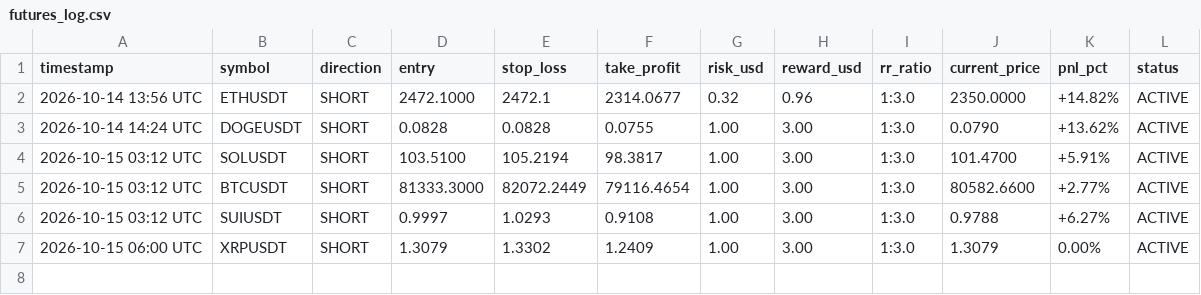
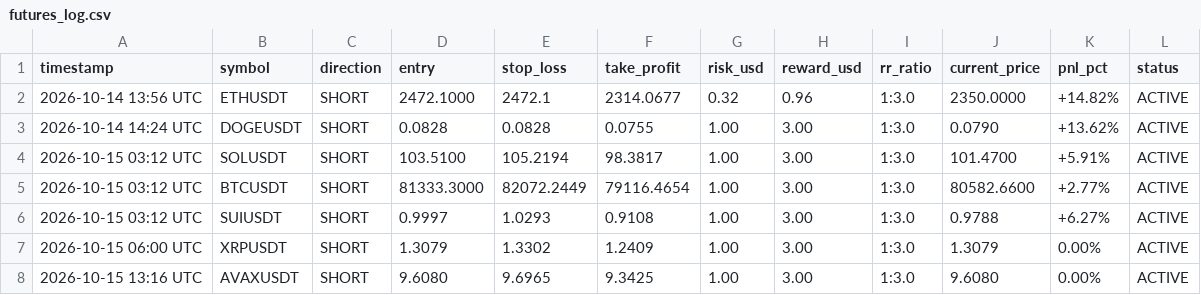
Before and after one commit to musha1229/crypto-future-bot, a CSV file: futures_log.csv, drawn as a sheet; the diff names each change by its address in the sheet, - before the commit and + after, or states it on an @@ line.

```diff
--- a/futures_log.csv
+++ b/futures_log.csv
+row 8: 2026-10-15 13:16 UTC | AVAXUSDT | SHORT | 9.6080 | 9.6965 | 9.3425 | 1.00 | 3.00 | 1:3.0 | 9.6080 | 0.00% | ACTIVE
```
